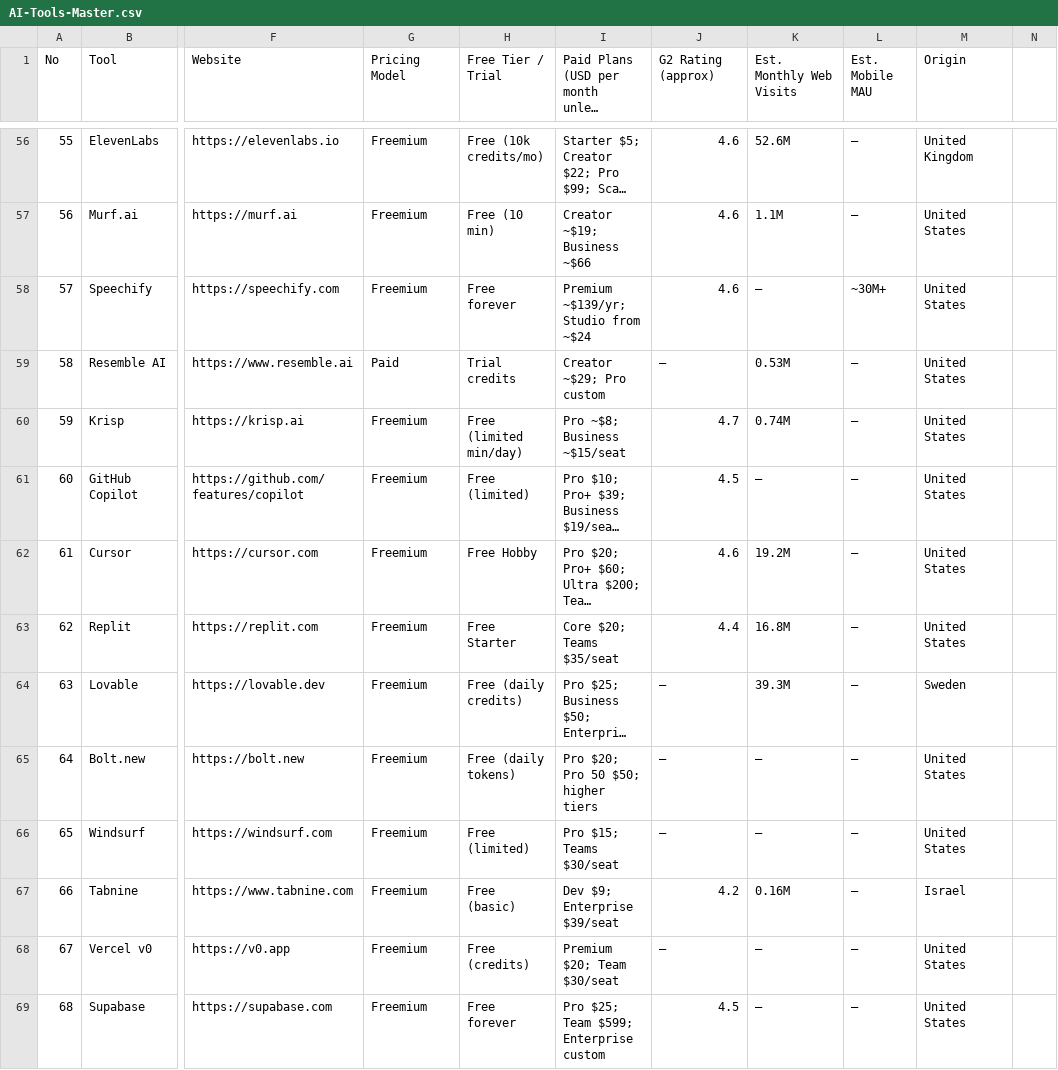
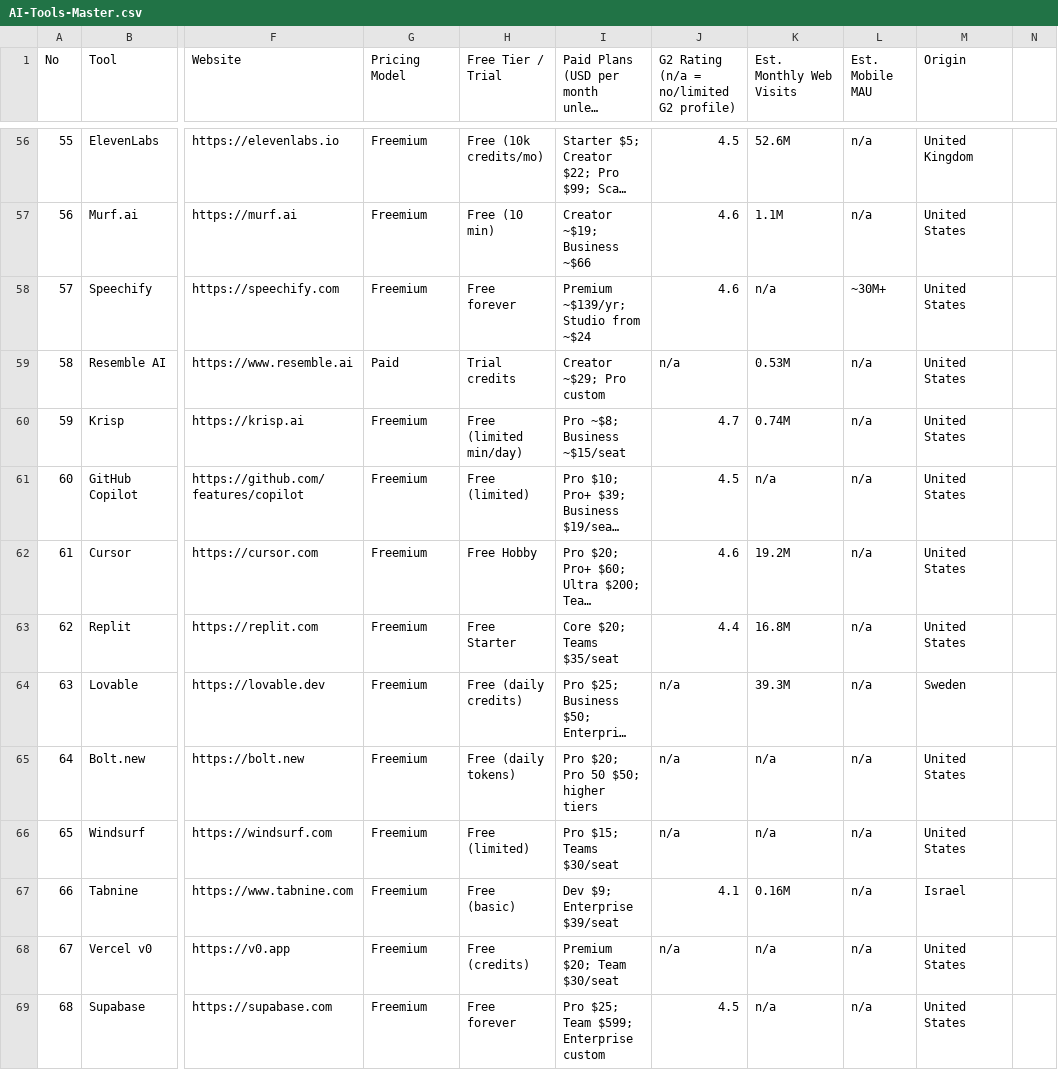
Before and after one commit to oystersauce2467ph/AI-Automation-Tools-IDEAS, a CSV file: ai-tools/AI-Tools-Master.csv, drawn as a sheet; only a part is shown, gaps mark what is left out; long unchanged cells end in …; the diff covers the shown part only; the diff names each change by its address in the sheet, - before the commit and + after, or states it on an @@ line.

Commit message:
Fill G2 ratings (verified) and disclosed mobile MAU; mark consumer apps n/a instead of guessing

```diff
--- a/ai-tools/AI-Tools-Master.csv
+++ b/ai-tools/AI-Tools-Master.csv
-J1: G2 Rating (approx)
+J1: G2 Rating (n/a = no/limited G2 profile)
-J56: 4.6
+J56: 4.5
-L56:L57 (Est. Mobile MAU): —
+L56:L57 (Est. Mobile MAU): n/a
-K58 (Est. Monthly Web Visits): —
+K58 (Est. Monthly Web Visits): n/a
-J59: —
+J59: n/a
-L59:L69 (Est. Mobile MAU): —
+L59:L69 (Est. Mobile MAU): n/a
-K61 (Est. Monthly Web Visits): —
+K61 (Est. Monthly Web Visits): n/a
-J64:J66: —
+J64:J66: n/a
-K65:K66 (Est. Monthly Web Visits): —
+K65:K66 (Est. Monthly Web Visits): n/a
-J67: 4.2
+J67: 4.1
-J68: —
+J68: n/a
-K68:K69 (Est. Monthly Web Visits): —
+K68:K69 (Est. Monthly Web Visits): n/a
```
Also changed, not shown: 157 edited cells elsewhere in this file, 2 other files.
